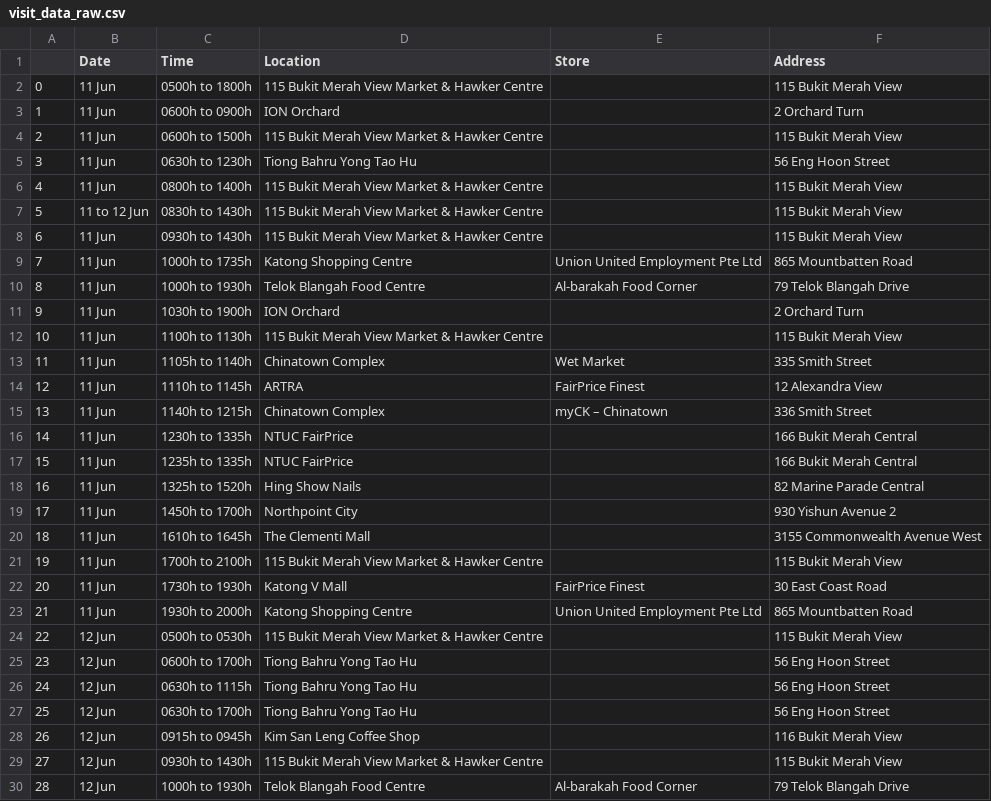
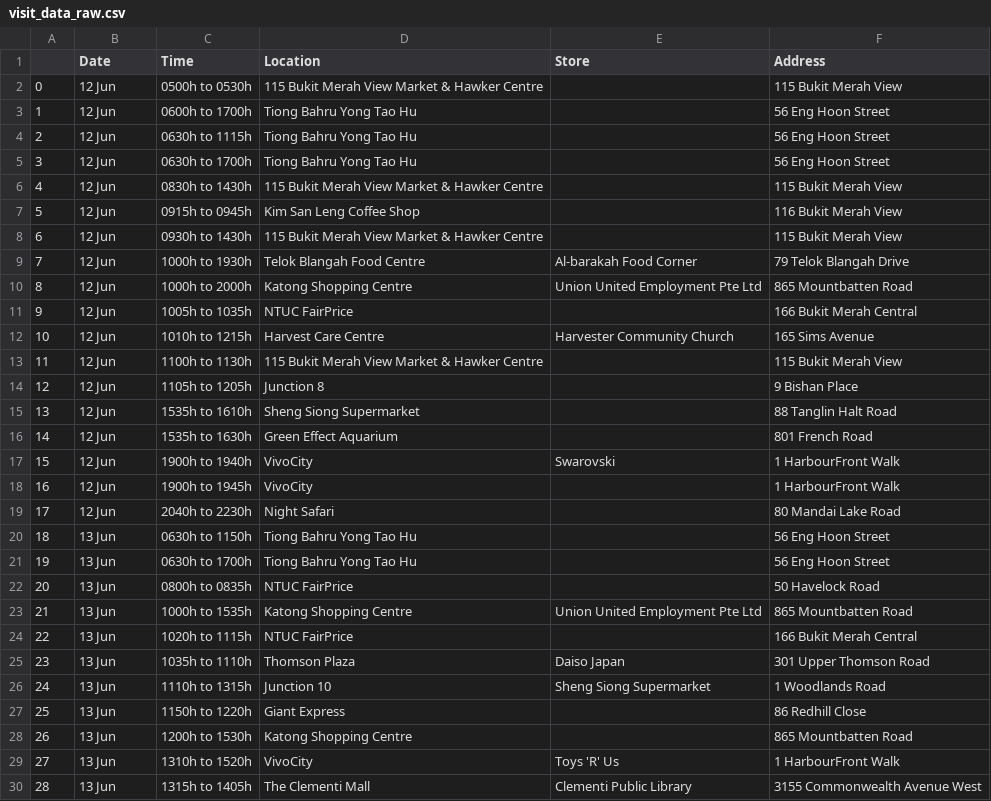
Before and after one commit to nicolenwd/wheregotcovid, a CSV file: data/visit_data_raw.csv, drawn as a sheet; only a part is shown; the shorter side is filled out with more unchanged rows; removed rows and columns are numbered as before the commit, all else as after; the diff covers the shown part only; the diff names each change by its address in the sheet, - before the commit and + after, or states it on an @@ line.

```diff
--- a/data/visit_data_raw.csv
+++ b/data/visit_data_raw.csv
-row 2: 0 | 11 Jun | 0500h to 1800h | 115 Bukit Merah View Market & Hawker Centre |  | 115 Bukit Merah View
-row 3: 1 | 11 Jun | 0600h to 0900h | ION Orchard |  | 2 Orchard Turn
-row 4: 2 | 11 Jun | 0600h to 1500h | 115 Bukit Merah View Market & Hawker Centre |  | 115 Bukit Merah View
-row 5: 3 | 11 Jun | 0630h to 1230h | Tiong Bahru Yong Tao Hu |  | 56 Eng Hoon Street
-row 6: 4 | 11 Jun | 0800h to 1400h | 115 Bukit Merah View Market & Hawker Centre |  | 115 Bukit Merah View
-row 7: 5 | 11 to 12 Jun | 0830h to 1430h | 115 Bukit Merah View Market & Hawker Centre |  | 115 Bukit Merah View
-row 8: 6 | 11 Jun | 0930h to 1430h | 115 Bukit Merah View Market & Hawker Centre |  | 115 Bukit Merah View
-row 9: 7 | 11 Jun | 1000h to 1735h | Katong Shopping Centre | Union United Employment Pte Ltd | 865 Mountbatten Road
-row 10: 8 | 11 Jun | 1000h to 1930h | Telok Blangah Food Centre | Al-barakah Food Corner | 79 Telok Blangah Drive
-row 11: 9 | 11 Jun | 1030h to 1900h | ION Orchard |  | 2 Orchard Turn
-row 12: 10 | 11 Jun | 1100h to 1130h | 115 Bukit Merah View Market & Hawker Centre |  | 115 Bukit Merah View
-row 13: 11 | 11 Jun | 1105h to 1140h | Chinatown Complex | Wet Market | 335 Smith Street
-row 14: 12 | 11 Jun | 1110h to 1145h | ARTRA | FairPrice Finest | 12 Alexandra View
-row 15: 13 | 11 Jun | 1140h to 1215h | Chinatown Complex | myCK – Chinatown | 336 Smith Street
-row 16: 14 | 11 Jun | 1230h to 1335h | NTUC FairPrice |  | 166 Bukit Merah Central
-row 17: 15 | 11 Jun | 1235h to 1335h | NTUC FairPrice |  | 166 Bukit Merah Central
-row 18: 16 | 11 Jun | 1325h to 1520h | Hing Show Nails |  | 82 Marine Parade Central
-row 19: 17 | 11 Jun | 1450h to 1700h | Northpoint City |  | 930 Yishun Avenue 2
-row 20: 18 | 11 Jun | 1610h to 1645h | The Clementi Mall |  | 3155 Commonwealth Avenue West
-row 21: 19 | 11 Jun | 1700h to 2100h | 115 Bukit Merah View Market & Hawker Centre |  | 115 Bukit Merah View
-row 22: 20 | 11 Jun | 1730h to 1930h | Katong V Mall | FairPrice Finest | 30 East Coast Road
-row 23: 21 | 11 Jun | 1930h to 2000h | Katong Shopping Centre | Union United Employment Pte Ltd | 865 Mountbatten Road
@@ column A renumbered from row 2 down @@
+row 6: 4 | 12 Jun | 0830h to 1430h | 115 Bukit Merah View Market & Hawker Centre |  | 115 Bukit Merah View
```
Also changed, not shown: 1 added row and 3 edited cells elsewhere in this file, data/visit_data_clean.csv, data/visit_data_coords.csv, 3 other files.
